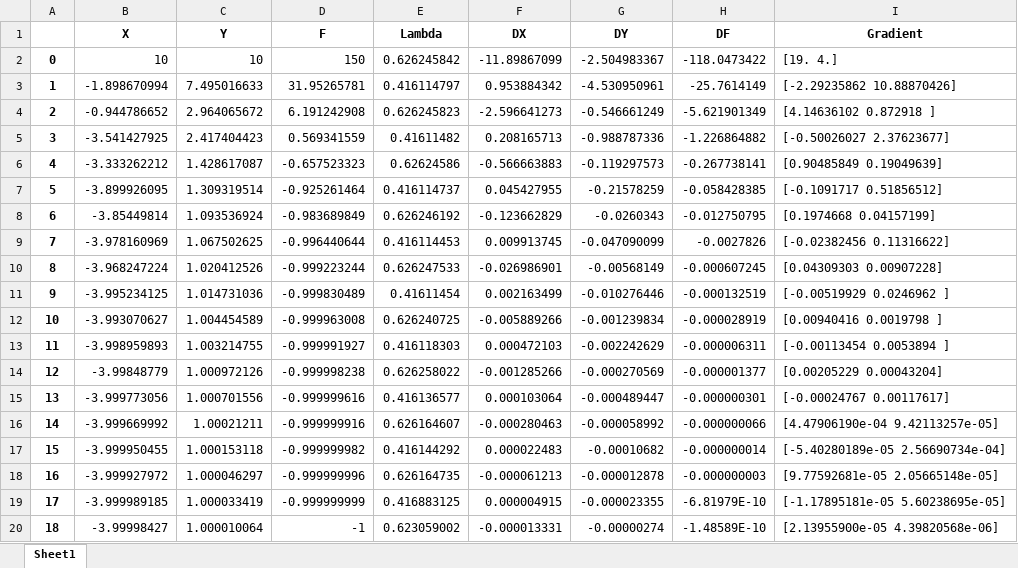
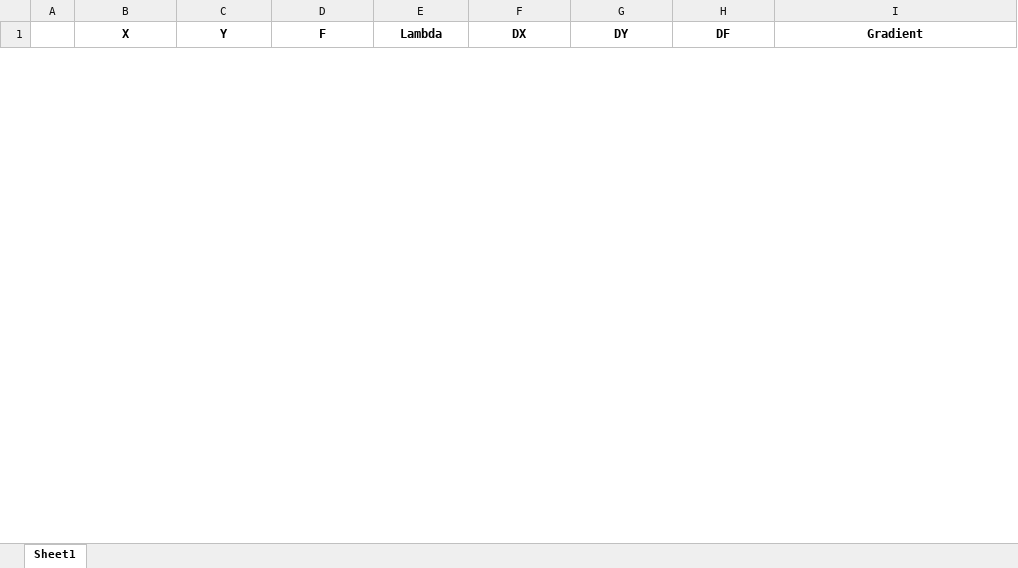
Before and after one commit to Apirol/OptimizationMethods, an Excel workbook: Report.xlsx, sheet Sheet1, drawn as a sheet; only a part is shown; values as stored, in another font and other column widths than the file's, no borders; removed rows and columns are numbered as before the commit, all else as after; the diff covers the shown part only; the diff names each change by its address in the sheet, - before the commit and + after, or states it on an @@ line.

```diff
--- a/Report.xlsx (sheet Sheet1)
+++ b/Report.xlsx (sheet Sheet1)
-row 2: 0 | 10 | 10 | 150 | 0.626245842 | -11.89867099 | -2.504983367 | -118.0473422 | [19. 4.]
-row 3: 1 | -1.898670994 | 7.495016633 | 31.95265781 | 0.416114797 | 0.953884342 | -4.530950961 | -25.7614149 | [-2.29235862 10.88870426]
-row 4: 2 | -0.944786652 | 2.964065672 | 6.191242908 | 0.626245823 | -2.596641273 | -0.546661249 | -5.621901349 | [4.14636102 0.872918 ]
-row 5: 3 | -3.541427925 | 2.417404423 | 0.569341559 | 0.41611482 | 0.208165713 | -0.988787336 | -1.226864882 | [-0.50026027 2.37623677]
-row 6: 4 | -3.333262212 | 1.428617087 | -0.657523323 | 0.62624586 | -0.566663883 | -0.119297573 | -0.267738141 | [0.90485849 0.19049639]
-row 7: 5 | -3.899926095 | 1.309319514 | -0.925261464 | 0.416114737 | 0.045427955 | -0.21578259 | -0.058428385 | [-0.1091717 0.51856512]
-row 8: 6 | -3.85449814 | 1.093536924 | -0.983689849 | 0.626246192 | -0.123662829 | -0.0260343 | -0.012750795 | [0.1974668 0.04157199]
-row 9: 7 | -3.978160969 | 1.067502625 | -0.996440644 | 0.416114453 | 0.009913745 | -0.047090099 | -0.0027826 | [-0.02382456 0.11316622]
-row 10: 8 | -3.968247224 | 1.020412526 | -0.999223244 | 0.626247533 | -0.026986901 | -0.00568149 | -0.000607245 | [0.04309303 0.00907228]
-row 11: 9 | -3.995234125 | 1.014731036 | -0.999830489 | 0.41611454 | 0.002163499 | -0.010276446 | -0.000132519 | [-0.00519929 0.0246962 ]
-row 12: 10 | -3.993070627 | 1.004454589 | -0.999963008 | 0.626240725 | -0.005889266 | -0.001239834 | -0.000028919 | [0.00940416 0.0019798 ]
-row 13: 11 | -3.998959893 | 1.003214755 | -0.999991927 | 0.416118303 | 0.000472103 | -0.002242629 | -0.000006311 | [-0.00113454 0.0053894 ]
-row 14: 12 | -3.99848779 | 1.000972126 | -0.999998238 | 0.626258022 | -0.001285266 | -0.000270569 | -0.000001377 | [0.00205229 0.00043204]
-row 15: 13 | -3.999773056 | 1.000701556 | -0.999999616 | 0.416136577 | 0.000103064 | -0.000489447 | -0.000000301 | [-0.00024767 0.00117617]
-row 16: 14 | -3.999669992 | 1.00021211 | -0.999999916 | 0.626164607 | -0.000280463 | -0.000058992 | -0.000000066 | [4.47906190e-04 9.42113257e-05]
-row 17: 15 | -3.999950455 | 1.000153118 | -0.999999982 | 0.416144292 | 0.000022483 | -0.00010682 | -0.000000014 | [-5.40280189e-05 2.56690734e-04]
-row 18: 16 | -3.999927972 | 1.000046297 | -0.999999996 | 0.626164735 | -0.000061213 | -0.000012878 | -0.000000003 | [9.77592681e-05 2.05665148e-05]
-row 19: 17 | -3.999989185 | 1.000033419 | -0.999999999 | 0.416883125 | 0.000004915 | -0.000023355 | -6.81979E-10 | [-1.17895181e-05 5.60238695e-05]
-row 20: 18 | -3.99998427 | 1.000010064 | -1 | 0.623059002 | -0.000013331 | -0.00000274 | -1.48589E-10 | [2.13955900e-05 4.39820568e-06]
```
Also changed, not shown: 11 added rows and 11 removed rows elsewhere in this sheet, Report_Second_Pearson.xlsx, Report_Third_Pearson.xlsx, 1 other file.
